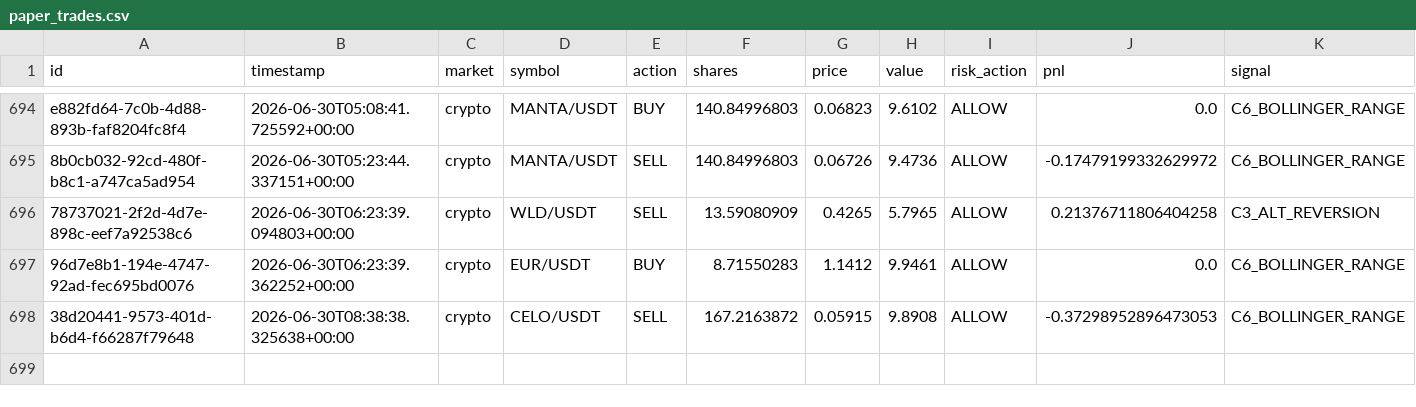
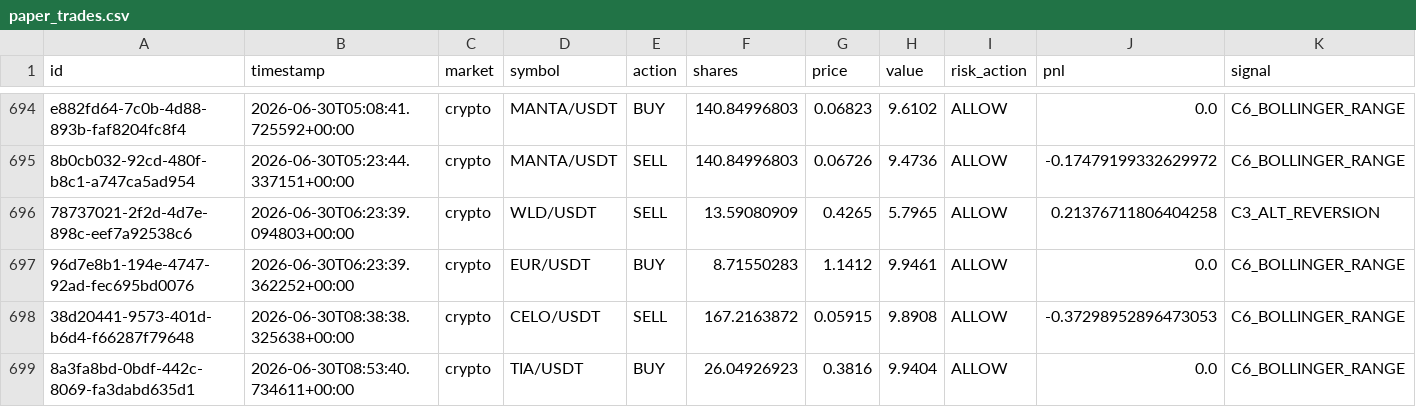
Before and after one commit to Puneethmp/AAATS, a CSV file: runtime/paper_trades.csv, drawn as a sheet; only a part is shown, gaps mark what is left out; rows hold the shown columns only; the diff names each change by its address in the sheet, - before the commit and + after, or states it on an @@ line.

Commit message:
auto: 2026-06-30T09:00:17Z trades + logs

```diff
--- a/runtime/paper_trades.csv
+++ b/runtime/paper_trades.csv
+row 699: 8a3fa8bd-0bdf-442c-8069-fa3dabd635d1 | 2026-06-30T08:53:40.734611+00:00 | crypto | TIA/USDT | BUY | 26.04926923 | 0.3816 | 9.9404 | ALLOW | 0.0 | C6_BOLLINGER_RANGE
```
Also changed, not shown: 6 other files.
